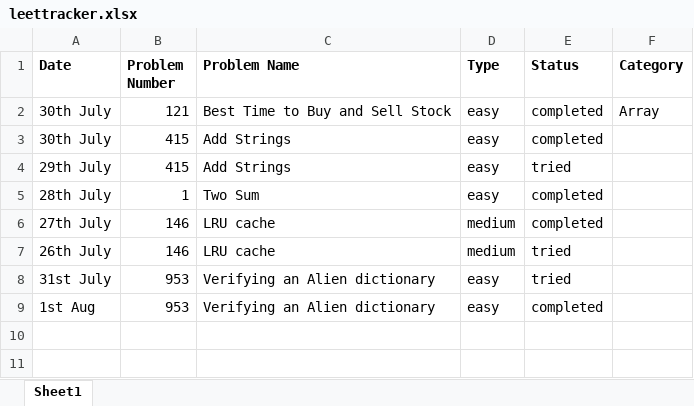
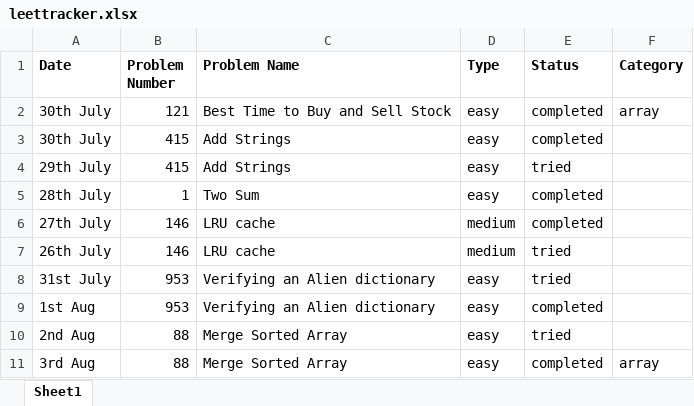
Before and after one commit to tapanjella/leetcode, an Excel workbook: leettracker.xlsx, sheet Sheet1, drawn as a sheet; values as stored, in another font and other column widths than the file's, no borders; the diff names each change by its address in the sheet, - before the commit and + after, or states it on an @@ line.

Commit message:
modified leettracker excel

```diff
--- a/leettracker.xlsx (sheet Sheet1)
+++ b/leettracker.xlsx (sheet Sheet1)
-F2 (Category): Array
+F2 (Category): array
+row 10: 2nd Aug | 88 | Merge Sorted Array | easy | tried
+row 11: 3rd Aug | 88 | Merge Sorted Array | easy | completed | array
```
